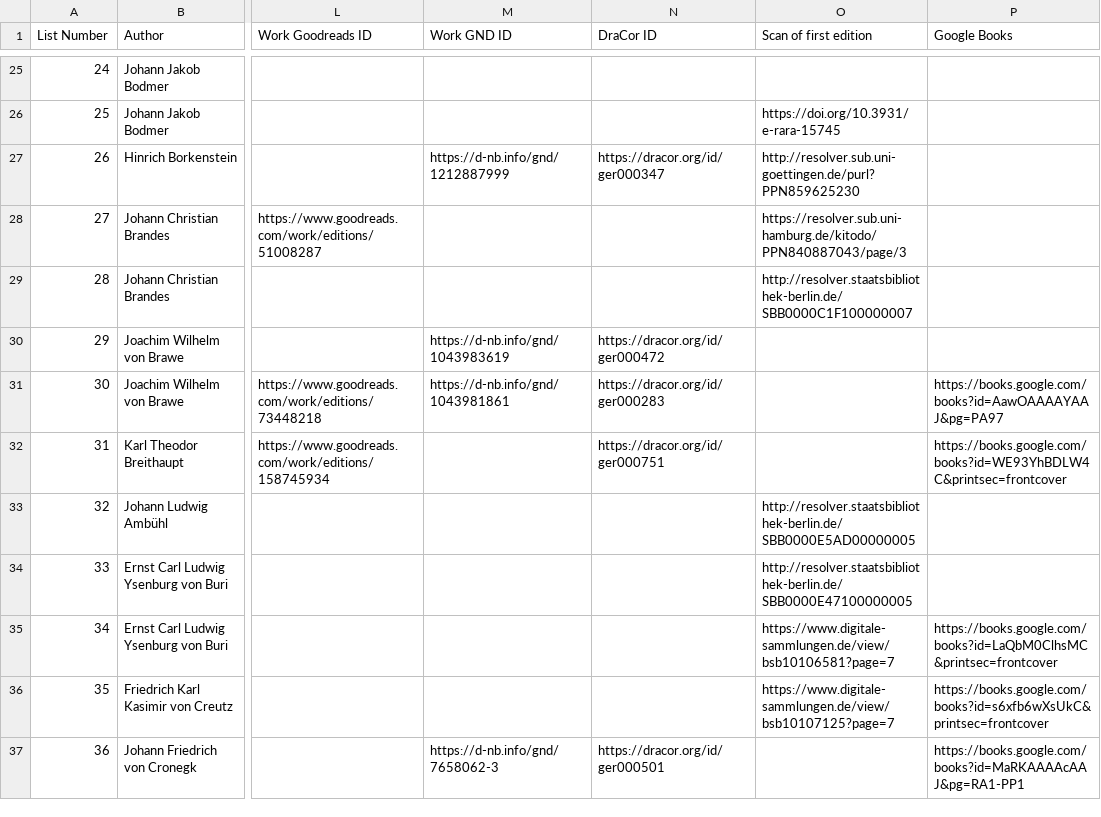
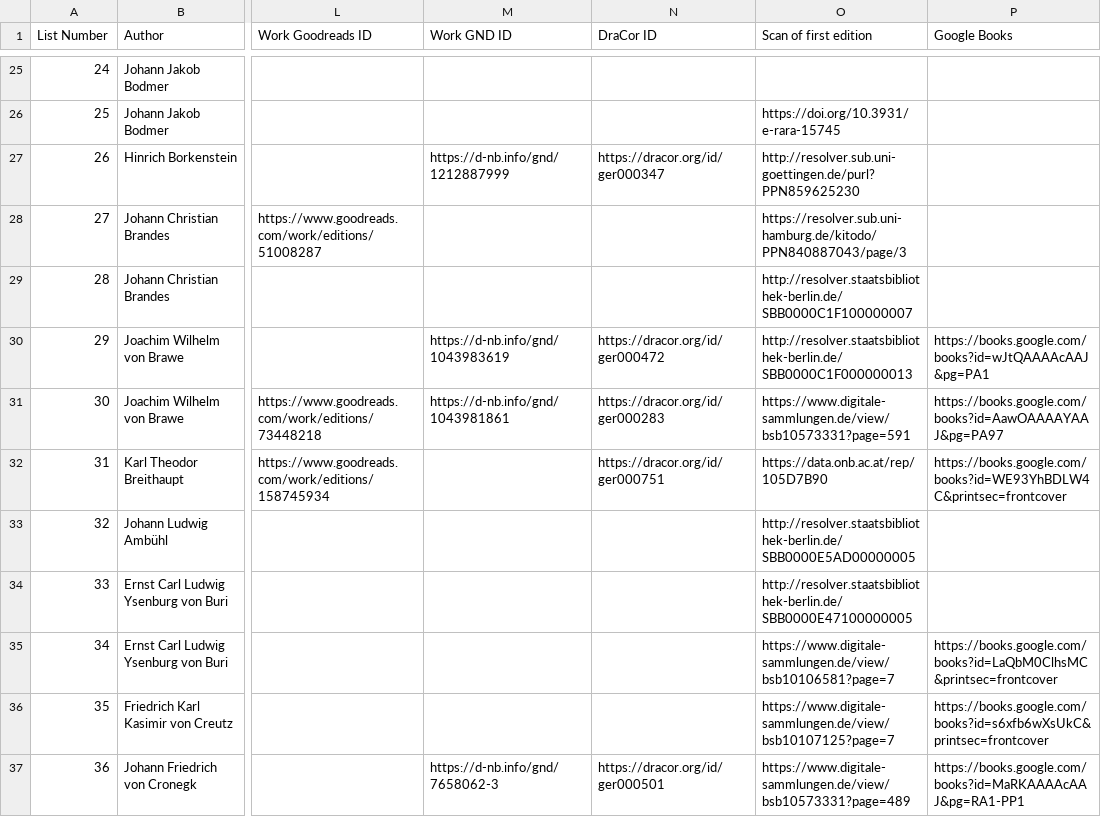
Before and after one commit to ashl-1/canon-shelf, a TSV file: lists/2001-dramenlexikon-18c/2001-dramenlexikon-18c.tsv, drawn as a sheet; only a part is shown, gaps mark what is left out; the diff covers the shown part only; the diff names each change by its address in the sheet, - before the commit and + after, or states it on an @@ line.

Commit message:
add scans

```diff
--- a/lists/2001-dramenlexikon-18c/2001-dramenlexikon-18c.tsv
+++ b/lists/2001-dramenlexikon-18c/2001-dramenlexikon-18c.tsv
-O30 (Scan of first edition): (empty)
+O30 (Scan of first edition): http://resolver.staatsbibliothek-berlin.de/SBB0000C1F000000013
-P30 (Google Books): (empty)
+P30 (Google Books): https://books.google.com/books?id=wJtQAAAAcAAJ&pg=PA1
-O31 (Scan of first edition): (empty)
+O31 (Scan of first edition): https://www.digitale-sammlungen.de/view/bsb10573331?page=591
-O32 (Scan of first edition): (empty)
+O32 (Scan of first edition): https://data.onb.ac.at/rep/105D7B90
-O37 (Scan of first edition): (empty)
+O37 (Scan of first edition): https://www.digitale-sammlungen.de/view/bsb10573331?page=489
```
Also changed, not shown: 13 edited cells elsewhere in this file.
